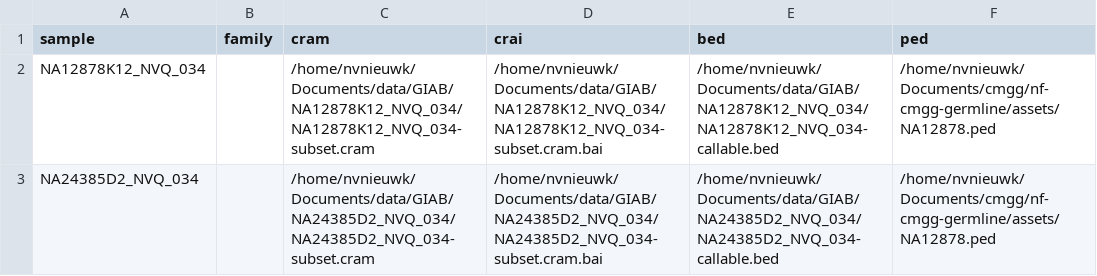
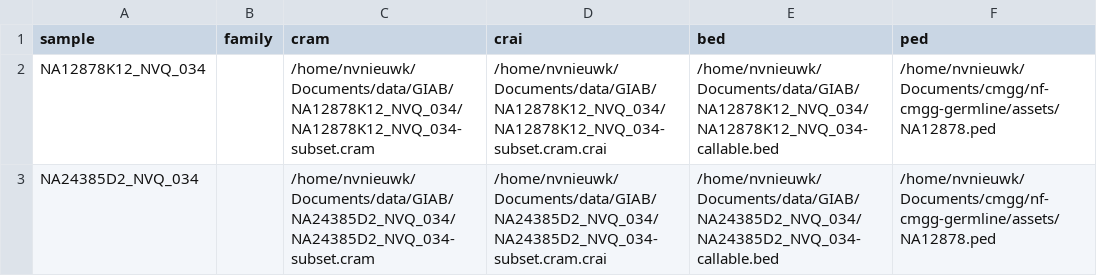
Before and after one commit to nf-cmgg/germline, a CSV file: assets/samplesheet_local.csv, drawn as a sheet.

```diff
--- a/assets/samplesheet_local.csv
+++ b/assets/samplesheet_local.csv
@@ -1,3 +1,3 @@
 sample,family,cram,crai,bed,ped
-NA12878K12_NVQ_034,,/home/nvnieuwk/Documents/data/GIAB/NA12878K12_NVQ_034/NA12878K12_NVQ_034-subset.cram,/home/nvnieuwk/Documents/data/GIAB/NA12878K12_NVQ_034/NA12878K12_NVQ_034-subset.cram.bai,/home/nvnieuwk/Documents/data/GIAB/NA12878K12_NVQ_034/NA12878K12_NVQ_034-callable.bed,/home/nvnieuwk/Documents/cmgg/nf-cmgg-germline/assets/NA12878.ped
-NA24385D2_NVQ_034,,/home/nvnieuwk/Documents/data/GIAB/NA24385D2_NVQ_034/NA24385D2_NVQ_034-subset.cram,/home/nvnieuwk/Documents/data/GIAB/NA24385D2_NVQ_034/NA24385D2_NVQ_034-subset.cram.bai,/home/nvnieuwk/Documents/data/GIAB/NA24385D2_NVQ_034/NA24385D2_NVQ_034-callable.bed,/home/nvnieuwk/Documents/cmgg/nf-cmgg-germline/assets/NA12878.ped
+NA12878K12_NVQ_034,,/home/nvnieuwk/Documents/data/GIAB/NA12878K12_NVQ_034/NA12878K12_NVQ_034-subset.cram,/home/nvnieuwk/Documents/data/GIAB/NA12878K12_NVQ_034/NA12878K12_NVQ_034-subset.cram.crai,/home/nvnieuwk/Documents/data/GIAB/NA12878K12_NVQ_034/NA12878K12_NVQ_034-callable.bed,/home/nvnieuwk/Documents/cmgg/nf-cmgg-germline/assets/NA12878.ped
+NA24385D2_NVQ_034,,/home/nvnieuwk/Documents/data/GIAB/NA24385D2_NVQ_034/NA24385D2_NVQ_034-subset.cram,/home/nvnieuwk/Documents/data/GIAB/NA24385D2_NVQ_034/NA24385D2_NVQ_034-subset.cram.crai,/home/nvnieuwk/Documents/data/GIAB/NA24385D2_NVQ_034/NA24385D2_NVQ_034-callable.bed,/home/nvnieuwk/Documents/cmgg/nf-cmgg-germline/assets/NA12878.ped
```
Also changed, not shown: hpc_input/samplesheet_small.csv, 2 other files.
